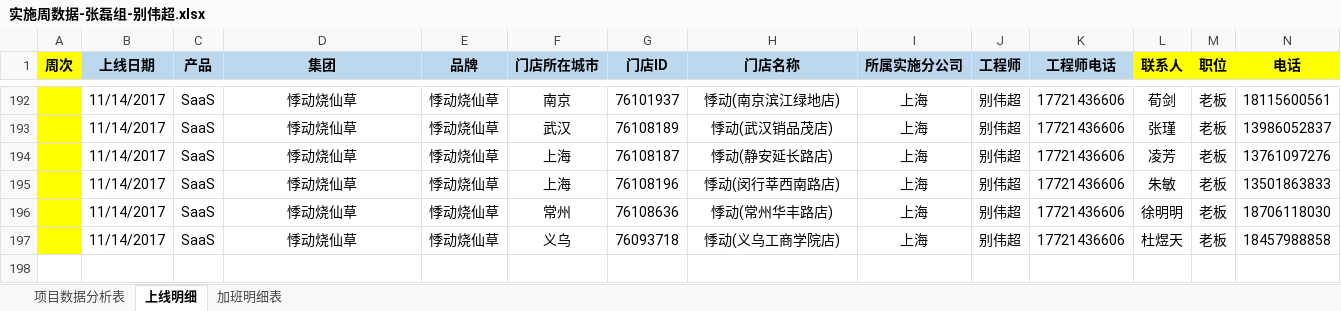
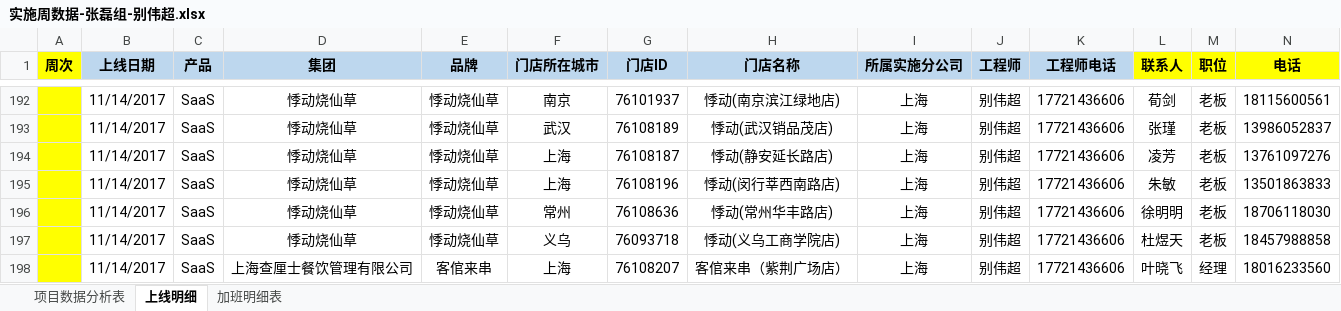
Before and after one commit to lx90735/zhangleizu, an Excel workbook: 个人/别伟超/实施周数据-张磊组-别伟超.xlsx, sheet 上线明细, drawn as a sheet; only a part is shown, gaps mark what is left out; values as stored, in another font and other column widths than the file's, no borders; rows hold the shown columns only; the diff names each change by its address in the sheet, - before the commit and + after, or states it on an @@ line.

```diff
--- a/个人/别伟超/实施周数据-张磊组-别伟超.xlsx (sheet 上线明细)
+++ b/个人/别伟超/实施周数据-张磊组-别伟超.xlsx (sheet 上线明细)
+row 198:  | 11/14/2017 | SaaS | 上海查厘士餐饮管理有限公司 | 客倌来串 | 上海 | 76108207 | 客倌来串（紫荆广场店） | 上海 | 别伟超 | 17721436606 | 叶晓飞 | 经理 | 18016233560
```
Also changed, not shown: 实施周数据-张磊组/11月/46周/实施周数据-张磊组-别伟超.xlsx.
